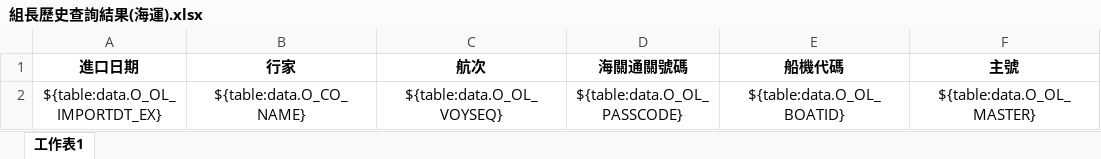
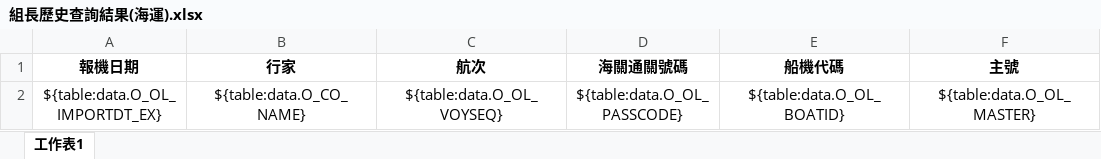
Before and after one commit to a28115665/20170116_Module, an Excel workbook: templates/組長歷史查詢結果(海運).xlsx, sheet 工作表1, drawn as a sheet; only a part is shown; values as stored, in another font and other column widths than the file's, no borders; conditional formats not drawn; the diff names each change by its address in the sheet, - before the commit and + after, or states it on an @@ line.

```diff
--- a/templates/組長歷史查詢結果(海運).xlsx (sheet 工作表1)
+++ b/templates/組長歷史查詢結果(海運).xlsx (sheet 工作表1)
-A1: 進口日期
+A1: 報機日期
```
Also changed, not shown: 12 other files.
